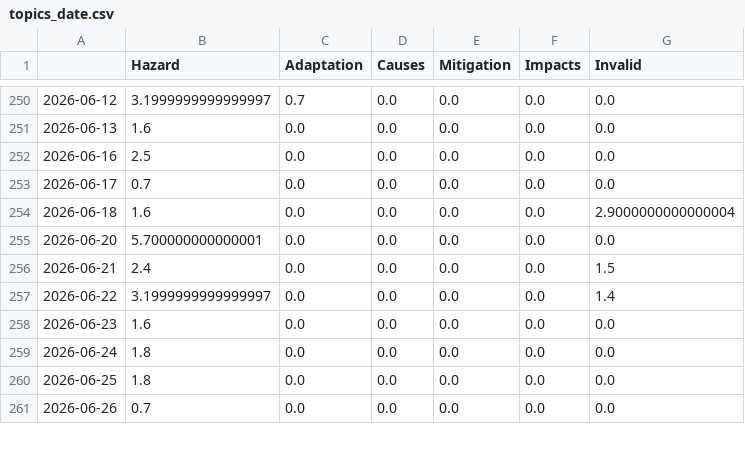
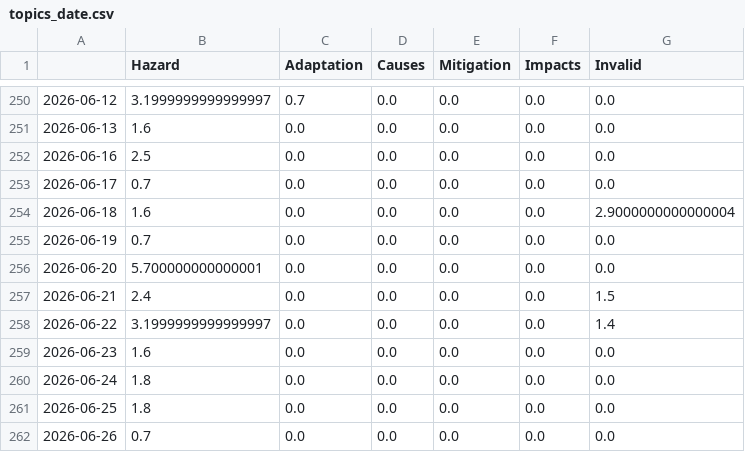
Before and after one commit to mizilett-news/snowIsComing, a CSV file: csv/topics_date.csv, drawn as a sheet; only a part is shown, gaps mark what is left out.

```diff
--- a/csv/topics_date.csv
+++ b/csv/topics_date.csv
@@ -254,2 +254,3 @@
 2026-06-18,1.6,0.0,0.0,0.0,0.0,2.9000000000000004
+2026-06-19,0.7,0.0,0.0,0.0,0.0,0.0
 2026-06-20,5.700000000000001,0.0,0.0,0.0,0.0,0.0
```
Also changed, not shown: 8 other files.
